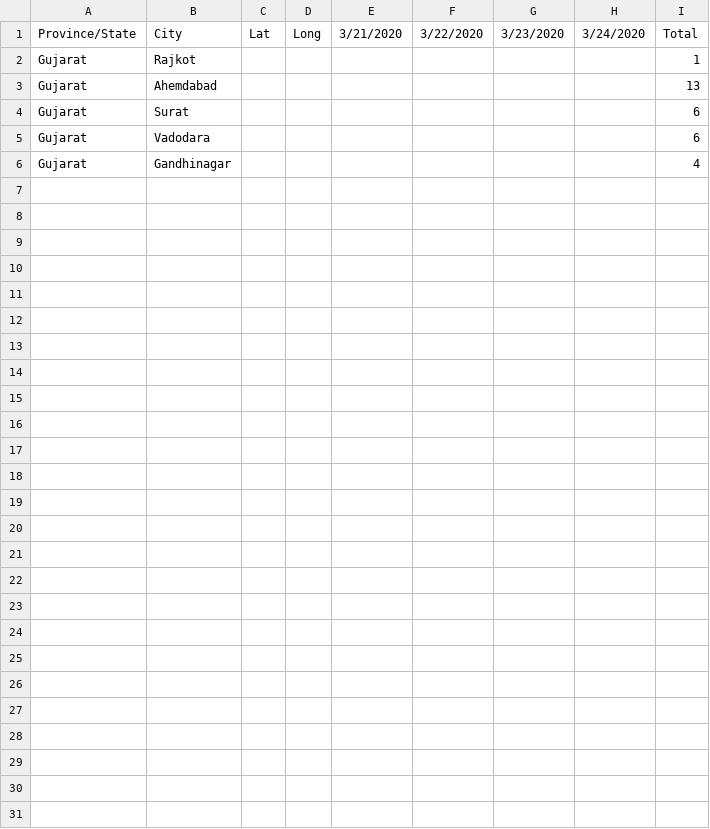
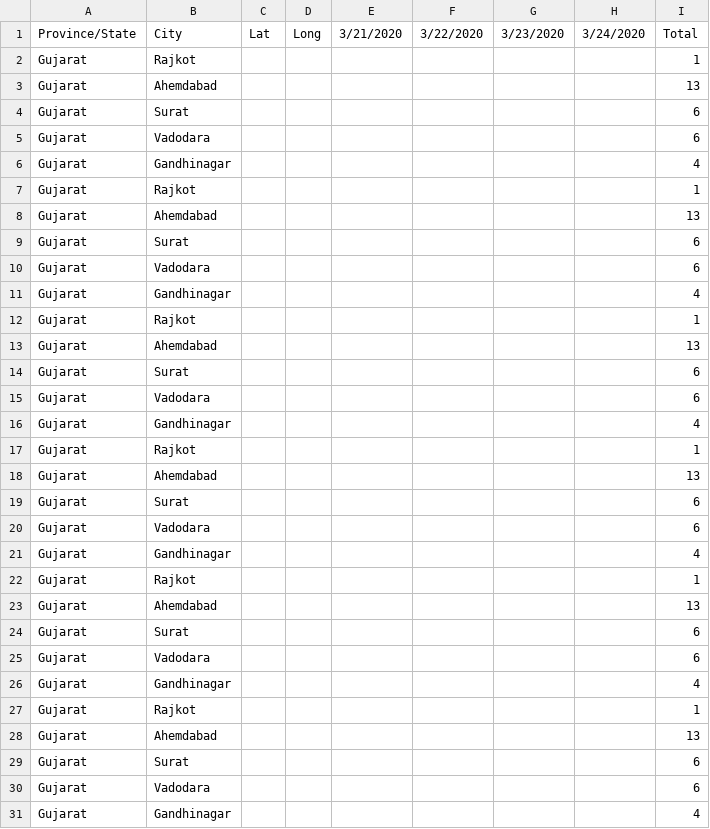
Before and after one commit to mananpatel3/COVID19, a CSV file: confirmed.csv, drawn as a sheet; the diff names each change by its address in the sheet, - before the commit and + after, or states it on an @@ line.

Commit message:
Update confirmed.csv

```diff
--- a/confirmed.csv
+++ b/confirmed.csv
+row 7: Gujarat | Rajkot |  |  |  |  |  |  | 1
+row 8: Gujarat | Ahemdabad |  |  |  |  |  |  | 13
+row 9: Gujarat | Surat |  |  |  |  |  |  | 6
+row 10: Gujarat | Vadodara |  |  |  |  |  |  | 6
+row 11: Gujarat | Gandhinagar |  |  |  |  |  |  | 4
+row 12: Gujarat | Rajkot |  |  |  |  |  |  | 1
+row 13: Gujarat | Ahemdabad |  |  |  |  |  |  | 13
+row 14: Gujarat | Surat |  |  |  |  |  |  | 6
+row 15: Gujarat | Vadodara |  |  |  |  |  |  | 6
+row 16: Gujarat | Gandhinagar |  |  |  |  |  |  | 4
+row 17: Gujarat | Rajkot |  |  |  |  |  |  | 1
+row 18: Gujarat | Ahemdabad |  |  |  |  |  |  | 13
+row 19: Gujarat | Surat |  |  |  |  |  |  | 6
+row 20: Gujarat | Vadodara |  |  |  |  |  |  | 6
+row 21: Gujarat | Gandhinagar |  |  |  |  |  |  | 4
+row 22: Gujarat | Rajkot |  |  |  |  |  |  | 1
+row 23: Gujarat | Ahemdabad |  |  |  |  |  |  | 13
+row 24: Gujarat | Surat |  |  |  |  |  |  | 6
+row 25: Gujarat | Vadodara |  |  |  |  |  |  | 6
+row 26: Gujarat | Gandhinagar |  |  |  |  |  |  | 4
+row 27: Gujarat | Rajkot |  |  |  |  |  |  | 1
+row 28: Gujarat | Ahemdabad |  |  |  |  |  |  | 13
+row 29: Gujarat | Surat |  |  |  |  |  |  | 6
+row 30: Gujarat | Vadodara |  |  |  |  |  |  | 6
+row 31: Gujarat | Gandhinagar |  |  |  |  |  |  | 4
```
